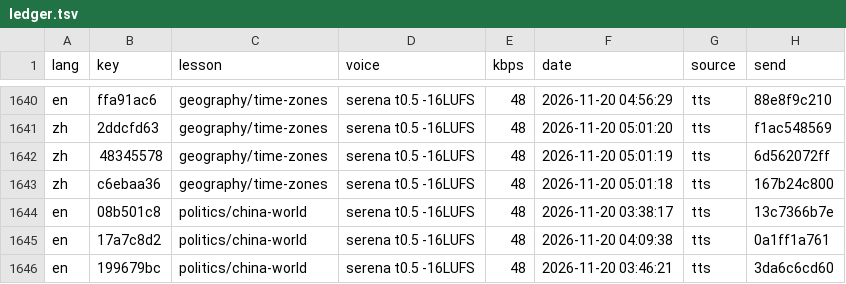
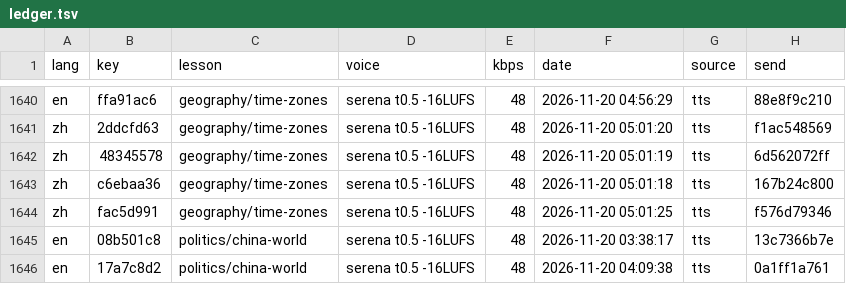
Before and after one commit to gladcolor/gc-audio-humanities, a TSV file: status/ledger.tsv, drawn as a sheet; only a part is shown, gaps mark what is left out; the shorter side is filled out with more unchanged rows.

Commit message:
geography/time-zones: 87 clips so far - in progress (87/576 serena)

```diff
--- a/status/ledger.tsv
+++ b/status/ledger.tsv
@@ -1643,2 +1643,3 @@ zh	48345578	geography/time-zones	serena t0.5 -16LUFS	48	2026-11-20 05:01:19	tts
 zh	c6ebaa36	geography/time-zones	serena t0.5 -16LUFS	48	2026-11-20 05:01:18	tts	167b24c800
+zh	fac5d991	geography/time-zones	serena t0.5 -16LUFS	48	2026-11-20 05:01:25	tts	f576d79346
 en	08b501c8	politics/china-world	serena t0.5 -16LUFS	48	2026-11-20 03:38:17	tts	13c7366b7e
```
Also changed, not shown: 4 other files.
